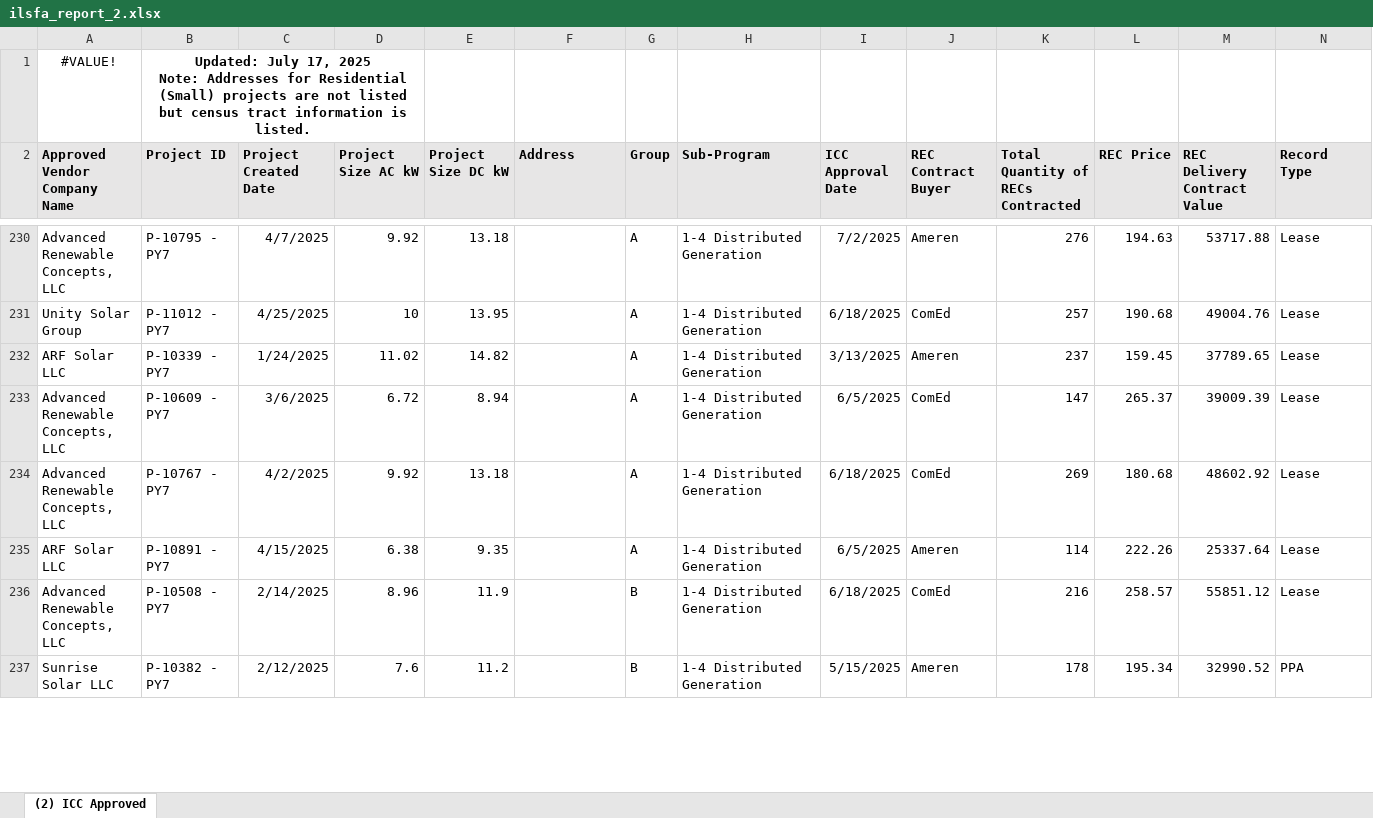
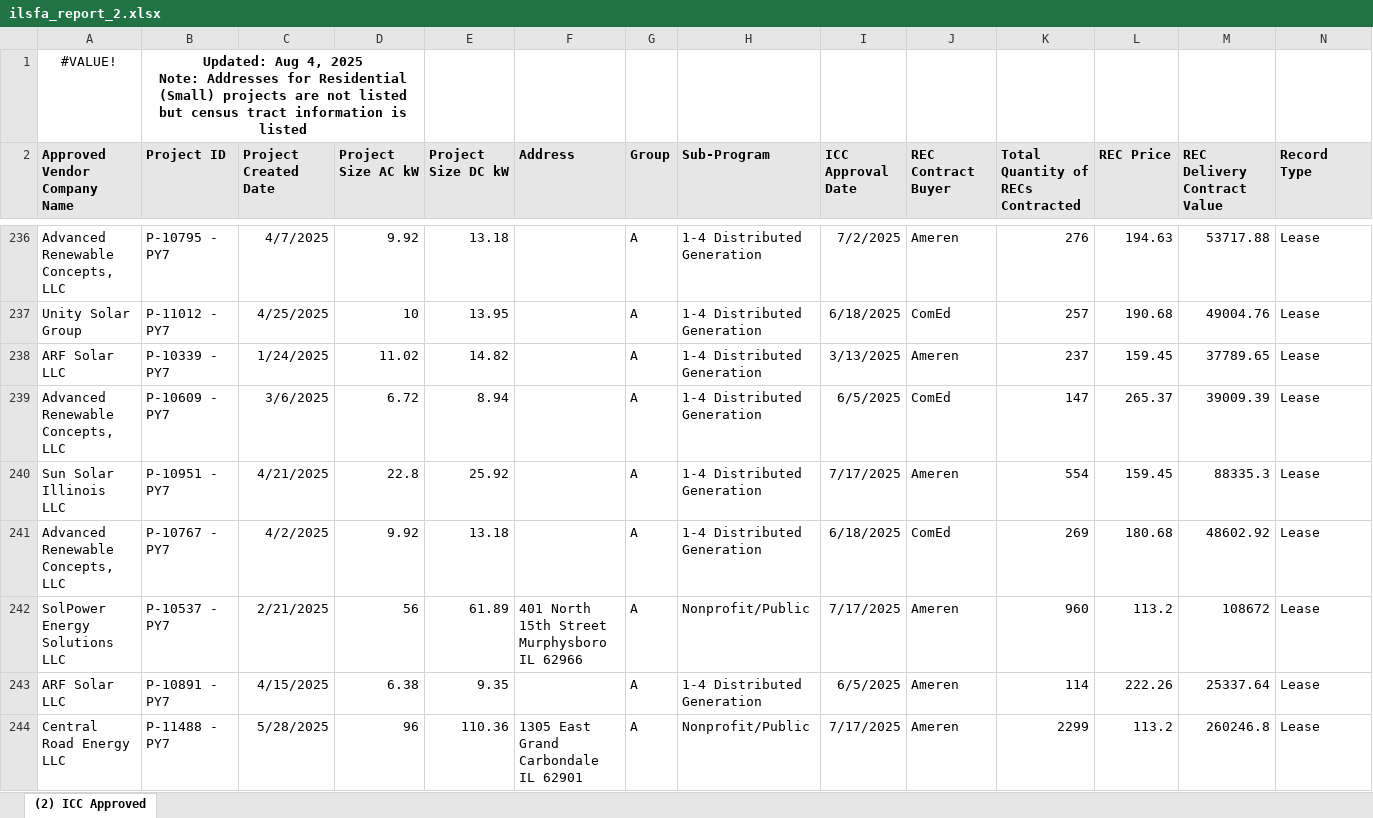
Before and after one commit to chihacknight/il-solar-map, an Excel workbook: data/raw/ilsfa_report_2.xlsx, sheet (2) ICC Approved, drawn as a sheet; only a part is shown, gaps mark what is left out; the shorter side is filled out with more unchanged rows; values as stored, in another font and other column widths than the file's, no borders; rows hold the shown columns only; ↵ is a line break in a cell; the diff covers the shown part only; the diff names each change by its address in the sheet, - before the commit and + after, or states it on an @@ line.

```diff
--- a/data/raw/ilsfa_report_2.xlsx (sheet (2) ICC Approved)
+++ b/data/raw/ilsfa_report_2.xlsx (sheet (2) ICC Approved)
-B1 (Project ID): Updated: July 17, 2025 ↵ Note: Addresses for Residential (Small) projects are not listed but census tract information is listed.
+B1 (Project ID): Updated: Aug 4, 2025 ↵ Note: Addresses for Residential (Small) projects are not listed but census tract information is listed
+row 240: Sun Solar Illinois LLC | P-10951 - PY7 | 4/21/2025 | 22.8 | 25.92 |  | A | 1-4 Distributed Generation | 7/17/2025 | Ameren | 554 | 159.45 | 88335.3 | Lease
+row 242: SolPower Energy Solutions LLC | P-10537 - PY7 | 2/21/2025 | 56 | 61.89 | 401 North 15th Street Murphysboro IL 62966 | A | Nonprofit/Public | 7/17/2025 | Ameren | 960 | 113.2 | 108672 | Lease
+row 244: Central Road Energy LLC | P-11488 - PY7 | 5/28/2025 | 96 | 110.36 | 1305 East Grand Carbondale IL 62901 | A | Nonprofit/Public | 7/17/2025 | Ameren | 2299 | 113.2 | 260246.8 | Lease
```
Also changed, not shown: 35 added rows, 26 removed rows and 100 edited cells elsewhere in this sheet, data/raw/ilsfa_report_3.xlsx, 30 other files.
